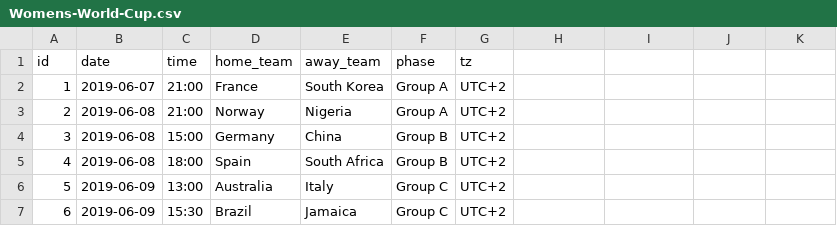
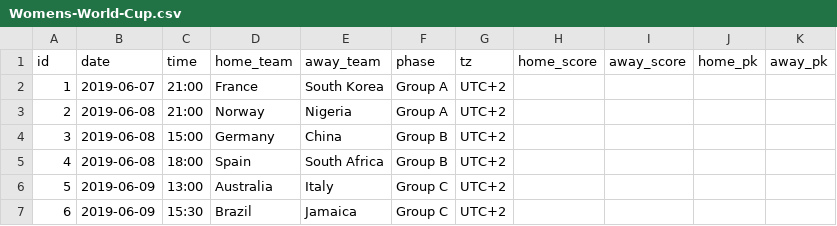
Before and after one commit to tylermachado/soccer-tournament-icalendar, a CSV file: data/Womens-World-Cup.csv, drawn as a sheet; only a part is shown; the diff names each change by its address in the sheet, - before the commit and + after, or states it on an @@ line.

Commit message:
updating data files

```diff
--- a/data/Womens-World-Cup.csv
+++ b/data/Womens-World-Cup.csv
-H1: (empty)
+H1: home_score
-I1: (empty)
+I1: away_score
-J1: (empty)
+J1: home_pk
-K1: (empty)
+K1: away_pk
```
Also changed, not shown: data/Copa-America.csv, data/Gold-Cup.csv, 3 other files.
